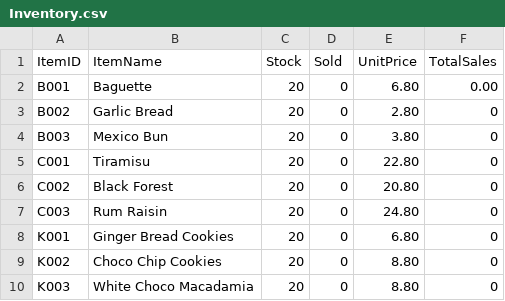
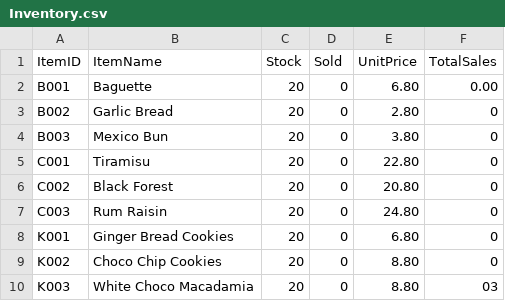
Before and after one commit to Jaydenskrr/Bakery-Management-System, a CSV file: src/Inventory.csv, drawn as a sheet.

Commit message:
items

```diff
--- a/src/Inventory.csv
+++ b/src/Inventory.csv
@@ -9,2 +9,2 @@ K001,Ginger Bread Cookies,20,0,6.80,0
 K002,Choco Chip Cookies,20,0,8.80,0
-K003,White Choco Macadamia,20,0,8.80,0
+K003,White Choco Macadamia,20,0,8.80,03
```
Also changed, not shown: 1 other file.
